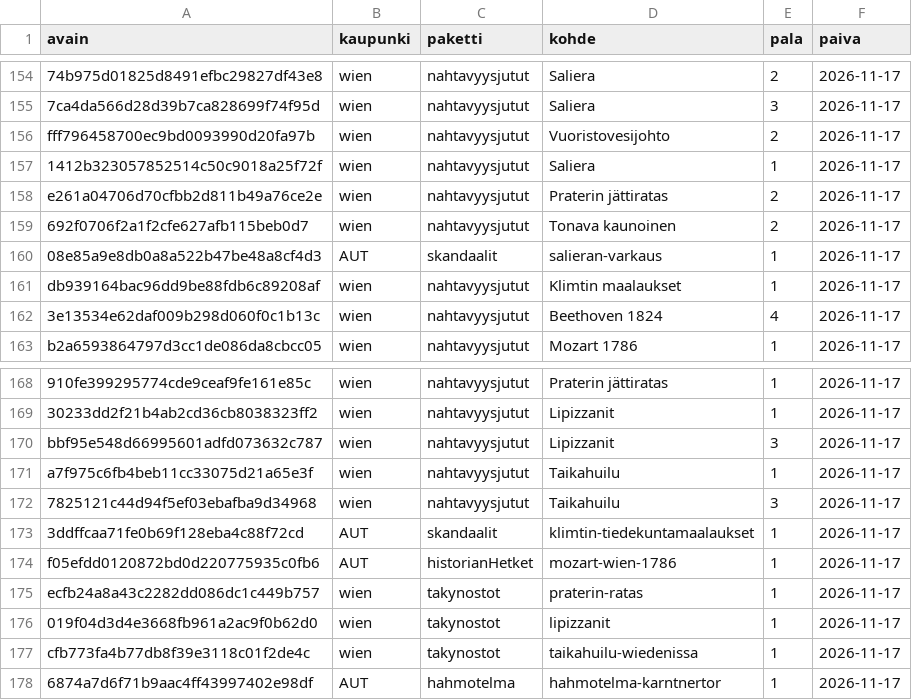
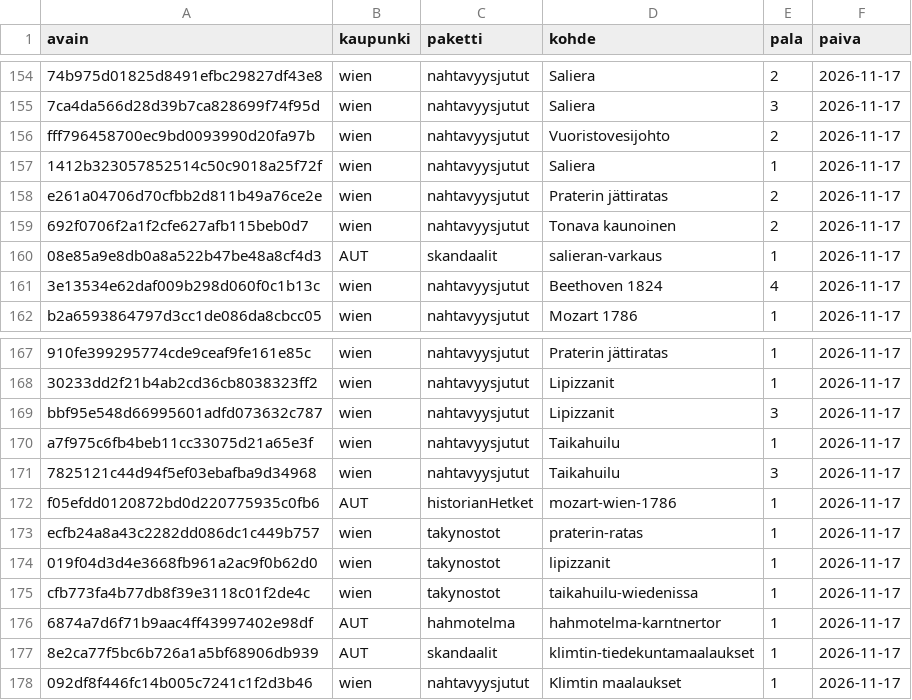
Before and after one commit to ravelius/Matkakirja, a TSV file: data/aanitysjono.tsv, drawn as a sheet; only a part is shown, gaps mark what is left out.

```diff
--- a/data/aanitysjono.tsv
+++ b/data/aanitysjono.tsv
@@ -160,3 +160,2 @@ e261a04706d70cfbb2d811b49a76ce2e	wien	nahtavyysjutut	Praterin jättiratas	2	2026
 08e85a9e8db0a8a522b47be48a8cf4d3	AUT	skandaalit	salieran-varkaus	1	2026-11-17
-db939164bac96dd9be88fdb6c89208af	wien	nahtavyysjutut	Klimtin maalaukset	1	2026-11-17
 3e13534e62daf009b298d060f0c1b13c	wien	nahtavyysjutut	Beethoven 1824	4	2026-11-17
@@ -172,3 +171,2 @@ a7f975c6fb4beb11cc33075d21a65e3f	wien	nahtavyysjutut	Taikahuilu	1	2026-11-17
 7825121c44d94f5ef03ebafba9d34968	wien	nahtavyysjutut	Taikahuilu	3	2026-11-17
-3ddffcaa71fe0b69f128eba4c88f72cd	AUT	skandaalit	klimtin-tiedekuntamaalaukset	1	2026-11-17
 f05efdd0120872bd0d220775935c0fb6	AUT	historianHetket	mozart-wien-1786	1	2026-11-17
@@ -178 +176,3 @@ cfb773fa4b77db8f39e3118c01f2de4c	wien	takynostot	taikahuilu-wiedenissa	1	2026-11
 6874a7d6f71b9aac4ff43997402e98df	AUT	hahmotelma	hahmotelma-karntnertor	1	2026-11-17
+8e2ca77f5bc6b726a1a5bf68906db939	AUT	skandaalit	klimtin-tiedekuntamaalaukset	1	2026-11-17
+092df8f446fc14b005c7241c1f2d3b46	wien	nahtavyysjutut	Klimtin maalaukset	1	2026-11-17
```
Also changed, not shown: 3 other files.
